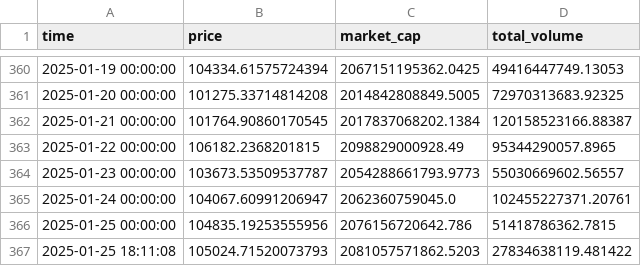
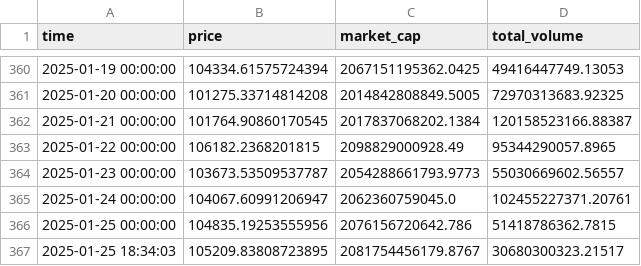
Before and after one commit to afairgiant/WGU-Capstone, a CSV file: src/streamlit_app/data/market_metrics_data.csv, drawn as a sheet; only a part is shown, gaps mark what is left out.

Commit message:
added some market functions for 2nd lstm model

```diff
--- a/src/streamlit_app/data/market_metrics_data.csv
+++ b/src/streamlit_app/data/market_metrics_data.csv
@@ -366,2 +366,2 @@ time,price,market_cap,total_volume
 2025-01-25 00:00:00,104835.19253555956,2076156720642.786,51418786362.7815
-2025-01-25 18:11:08,105024.71520073793,2081057571862.5203,27834638119.481422
+2025-01-25 18:34:03,105209.83808723895,2081754456179.8767,30680300323.21517
```
Also changed, not shown: 4 other files.
